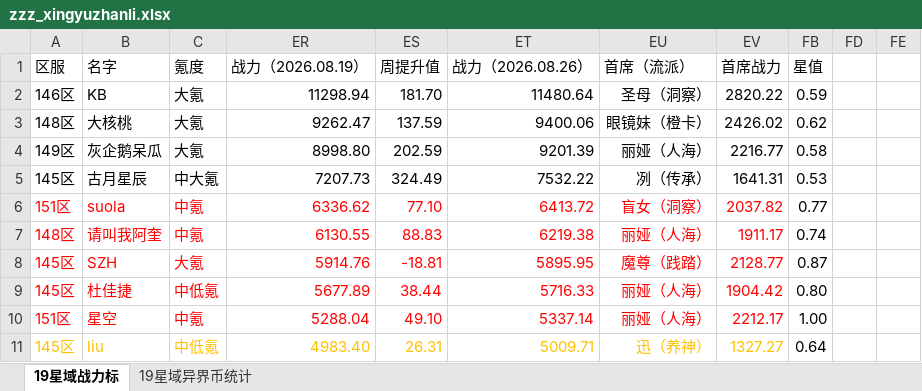
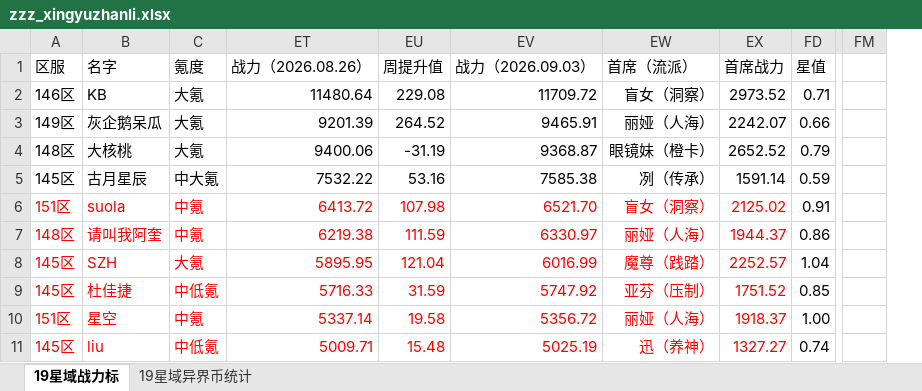
Before and after one commit to XTsuola/keyuanWeb, an Excel workbook: src/utils/sxsyzlzq/zzz_xingyuzhanli.xlsx, sheet 19星域战力标, drawn as a sheet; only a part is shown, gaps mark what is left out; values as stored, in another font and other column widths than the file's, no borders; removed rows and columns are numbered as before the commit, all else as after; rows hold the shown columns only; the diff covers the shown part only; the diff names each change by its address in the sheet, - before the commit and + after, or states it on an @@ line.

```diff
--- a/src/utils/sxsyzlzq/zzz_xingyuzhanli.xlsx (sheet 19星域战力标)
+++ b/src/utils/sxsyzlzq/zzz_xingyuzhanli.xlsx (sheet 19星域战力标)
@@ column ER (战力（2026.08.19）) hidden, row 2: 11298.94; rows 4-11: 8998.80 | 7207.73 | 6336.62 | 6130.55 | 5914.76 | 5677.89 | 5288.04 | 4983.40 @@
@@ column ES (周提升值) hidden, row 2: 181.70; rows 4-11: 202.59 | 324.49 | 77.10 | 88.83 | -18.81 | 38.44 | 49.10 | 26.31 @@
+column EU (周提升值), rows 2-3: 229.08 | 264.52; rows 5-11: 53.16 | 107.98 | 111.59 | 121.04 | 31.59 | 19.58 | 15.48
+column EV (战力（2026.09.03）), rows 2-3: 11709.72 | 9465.91; rows 5-11: 7585.38 | 6521.70 | 6330.97 | 6016.99 | 5747.92 | 5356.72 | 5025.19
-column FD, empty
@@ column FE hidden, empty @@
+column FM, empty
-EW2 (首席（流派）): 圣母（洞察）
+EW2 (首席（流派）): 盲女（洞察）
-EX2 (首席战力): 2820.22
+EX2 (首席战力): 2973.52
-FD2 (星值): 0.59
+FD2 (星值): 0.71
-row 3: 148区 | 大核桃 | 大氪 | 9262.47 | 137.59 | 9400.06 | 眼镜妹（橙卡） | 2426.02 | 0.62
-EX3 (首席战力): 2216.77
+EX3 (首席战力): 2242.07
-FD3 (星值): 0.58
+FD3 (星值): 0.66
+row 4: 148区 | 大核桃 | 大氪 | 9400.06 | -31.19 | 9368.87 | 眼镜妹（橙卡） | 2652.52 | 0.79
-EX5 (首席战力): 1641.31
+EX5 (首席战力): 1591.14
-FD5 (星值): 0.53
+FD5 (星值): 0.59
-EX6 (首席战力): 2037.82
+EX6 (首席战力): 2125.02
-FD6 (星值): 0.77
+FD6 (星值): 0.91
-EX7 (首席战力): 1911.17
+EX7 (首席战力): 1944.37
-FD7 (星值): 0.74
+FD7 (星值): 0.86
-EX8 (首席战力): 2128.77
+EX8 (首席战力): 2252.57
-FD8 (星值): 0.87
+FD8 (星值): 1.04
-EW9 (首席（流派）): 丽娅（人海）
+EW9 (首席（流派）): 亚芬（压制）
-EX9 (首席战力): 1904.42
+EX9 (首席战力): 1751.52
-FD9 (星值): 0.80
+FD9 (星值): 0.85
-EX10 (首席战力): 2212.17
+EX10 (首席战力): 1918.37
-A11:C11 text colour: #FFC000
+A11:C11 text colour: #FF0000
-ET11 text colour: #FFC000
+ET11 text colour: #FF0000
-EW11:EX11 text colour: #FFC000
+EW11:EX11 text colour: #FF0000
-FD11 (星值): 0.64
+FD11 (星值): 0.74
```
Also changed, not shown: 1 added column, 29 edited cells and cell formats elsewhere in this sheet, formulas that keep their value, 24 other files.
